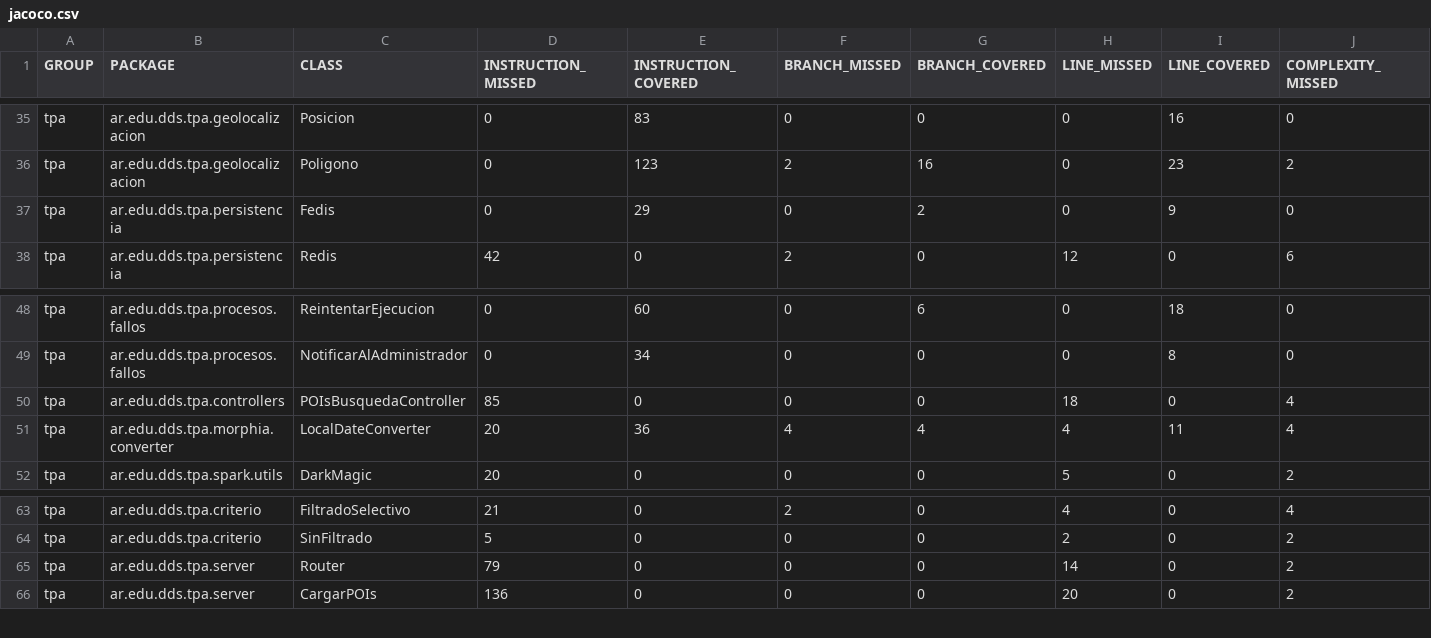
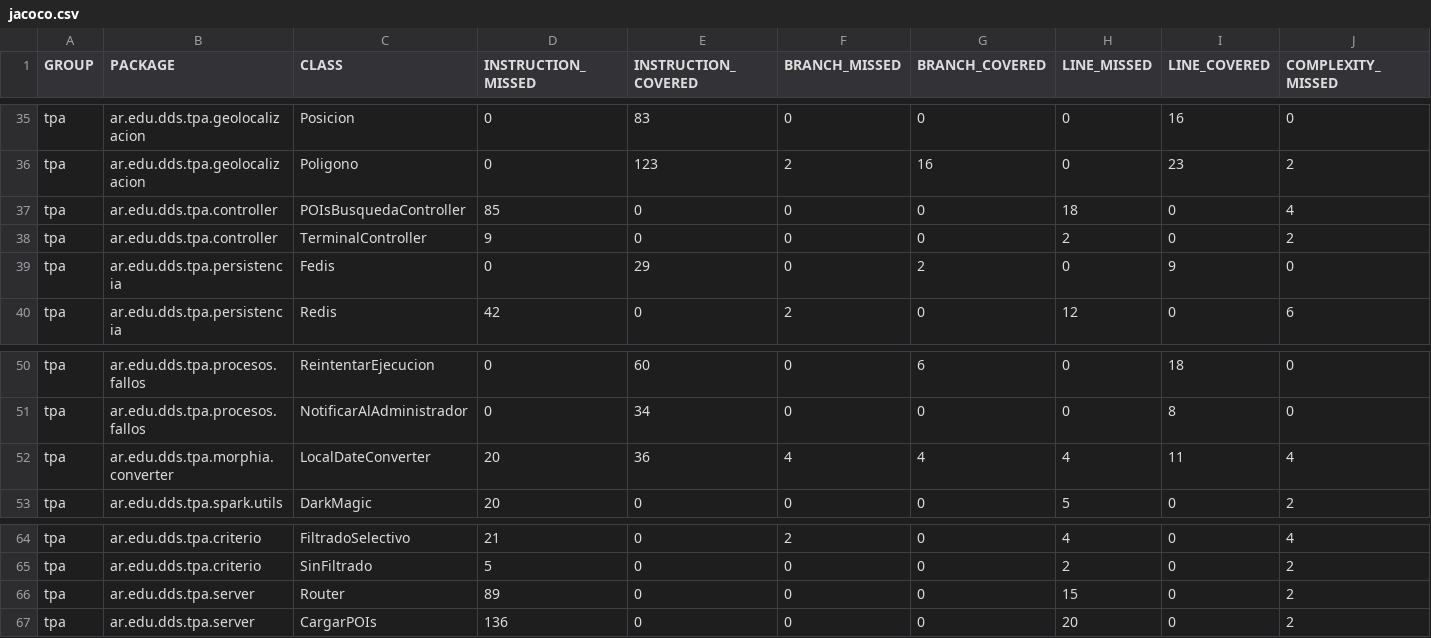
Before and after one commit to fede-fernandez/-Java-TPDDS2016, a CSV file: jacoco.csv, drawn as a sheet; only a part is shown, gaps mark what is left out; removed rows and columns are numbered as before the commit, all else as after; rows hold the shown columns only; the diff names each change by its address in the sheet, - before the commit and + after, or states it on an @@ line.

```diff
--- a/jacoco.csv
+++ b/jacoco.csv
+row 37: tpa | ar.edu.dds.tpa.controller | POIsBusquedaController | 85 | 0 | 0 | 0 | 18 | 0 | 4
+row 38: tpa | ar.edu.dds.tpa.controller | TerminalController | 9 | 0 | 0 | 0 | 2 | 0 | 2
-row 50: tpa | ar.edu.dds.tpa.controllers | POIsBusquedaController | 85 | 0 | 0 | 0 | 18 | 0 | 4
-D66 (INSTRUCTION_MISSED): 79
+D66 (INSTRUCTION_MISSED): 89
-H66 (LINE_MISSED): 14
+H66 (LINE_MISSED): 15
```
Also changed, not shown: 16 other files.
